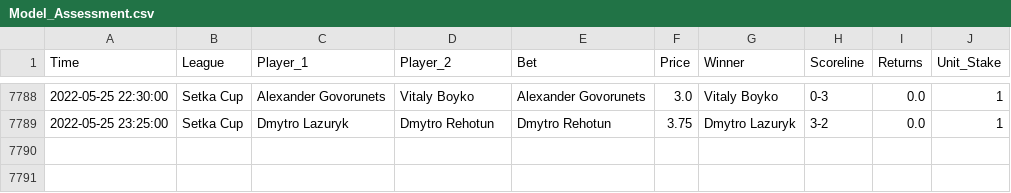
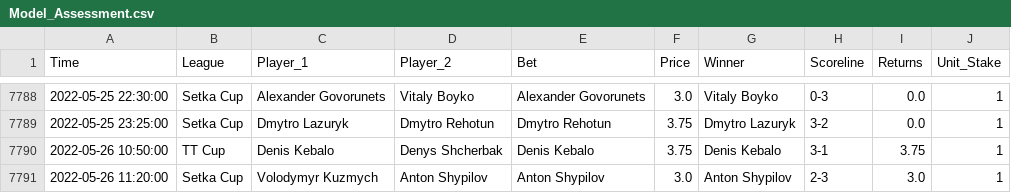
Before and after one commit to tomfothergill/tabletennis, a CSV file: Model_Assessment.csv, drawn as a sheet; only a part is shown, gaps mark what is left out.

Commit message:
committing files

```diff
--- a/Model_Assessment.csv
+++ b/Model_Assessment.csv
@@ -7789 +7789,3 @@ Time,League,Player_1,Player_2,Bet,Price,Winner,Scoreline,Returns,Unit_Stake
 2022-05-25 23:25:00,Setka Cup,Dmytro Lazuryk,Dmytro Rehotun,Dmytro Rehotun,3.75,Dmytro Lazuryk,3-2,0.0,1
+2022-05-26 10:50:00,TT Cup,Denis Kebalo,Denys Shcherbak,Denis Kebalo,3.75,Denis Kebalo,3-1,3.75,1
+2022-05-26 11:20:00,Setka Cup,Volodymyr Kuzmych,Anton Shypilov,Anton Shypilov,3.0,Anton Shypilov,2-3,3.0,1
```
